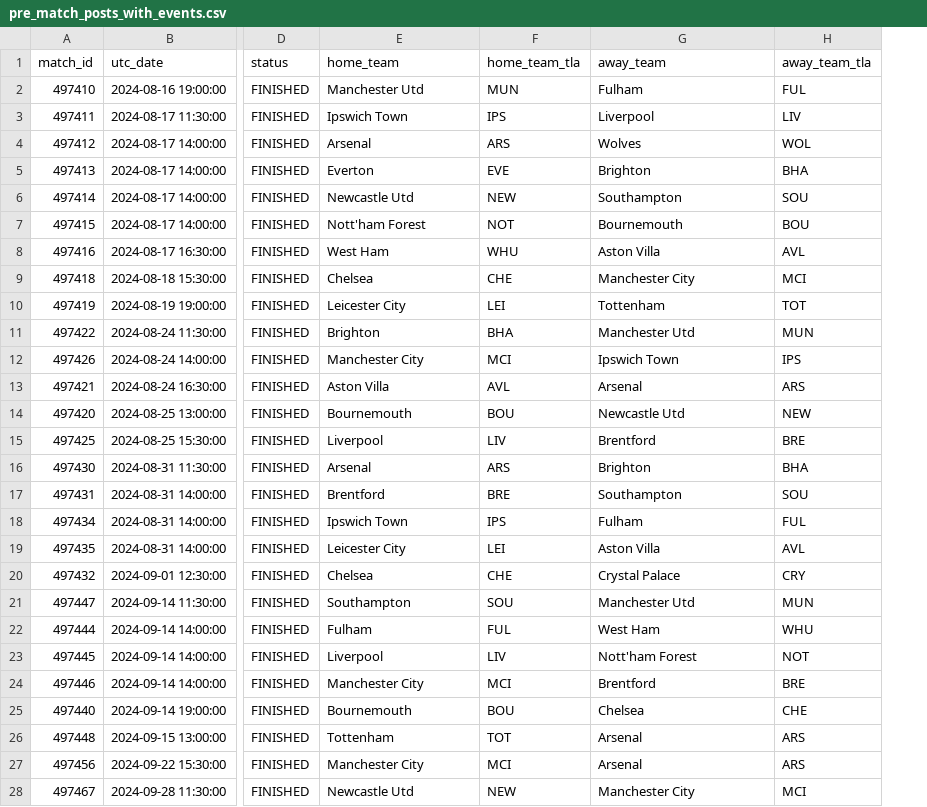
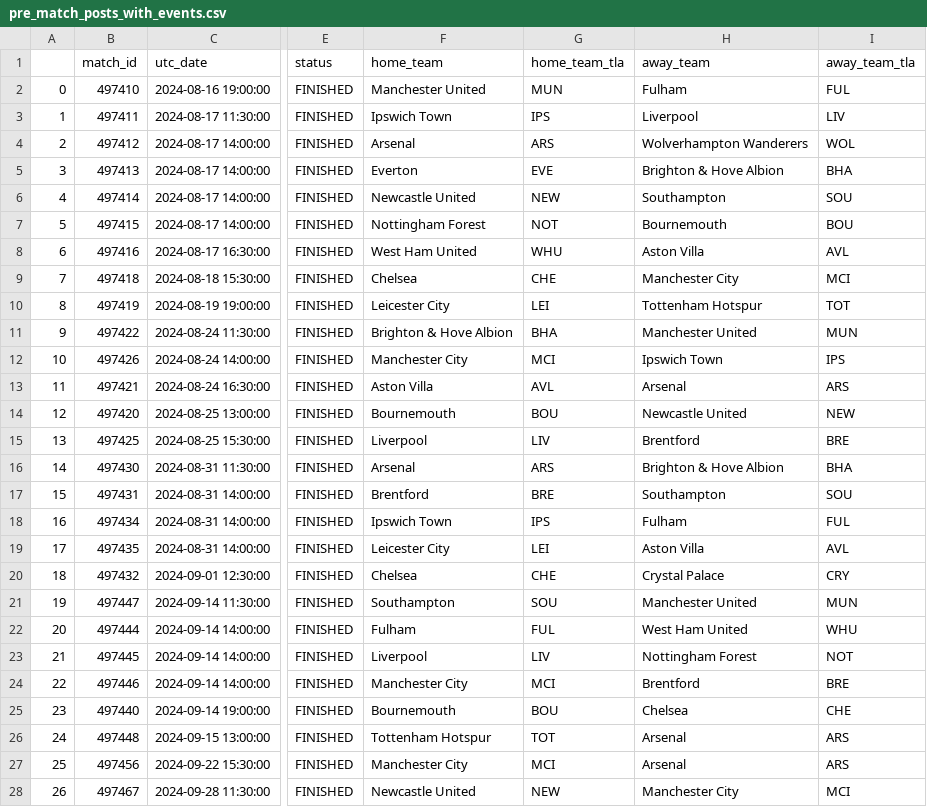
Before and after one commit to TuanMinhDo1203/Reddit_Sentiment_Analysis, a CSV file: dataframe/pre_match_posts_with_events.csv, drawn as a sheet; only a part is shown, gaps mark what is left out; addresses are those after the commit; the diff covers the shown part only; the diff names each change by its address in the sheet, - before the commit and + after, or states it on an @@ line.

```diff
--- a/dataframe/pre_match_posts_with_events.csv
+++ b/dataframe/pre_match_posts_with_events.csv
+column A, rows 2-28: 0 | 1 | 2 | 3 | 4 | 5 | 6 | 7 | 8 | 9 | 10 | 11 | 12 | 13 | 14 | 15 | 16 | 17 | 18 | 19 | 20 | 21 | 22 | 23 | 24 | 25 | 26
-F2 (home_team): Manchester Utd
+F2 (home_team): Manchester United
-H4 (away_team): Wolves
+H4 (away_team): Wolverhampton Wanderers
-H5 (away_team): Brighton
+H5 (away_team): Brighton & Hove Albion
-F6 (home_team): Newcastle Utd
+F6 (home_team): Newcastle United
-F7 (home_team): Nott'ham Forest
+F7 (home_team): Nottingham Forest
-F8 (home_team): West Ham
+F8 (home_team): West Ham United
-H10 (away_team): Tottenham
+H10 (away_team): Tottenham Hotspur
-F11 (home_team): Brighton
+F11 (home_team): Brighton & Hove Albion
-H11 (away_team): Manchester Utd
+H11 (away_team): Manchester United
-H14 (away_team): Newcastle Utd
+H14 (away_team): Newcastle United
-H16 (away_team): Brighton
+H16 (away_team): Brighton & Hove Albion
-H21 (away_team): Manchester Utd
+H21 (away_team): Manchester United
-H22 (away_team): West Ham
+H22 (away_team): West Ham United
-H23 (away_team): Nott'ham Forest
+H23 (away_team): Nottingham Forest
-F26 (home_team): Tottenham
+F26 (home_team): Tottenham Hotspur
-F28 (home_team): Newcastle Utd
+F28 (home_team): Newcastle United
```
Also changed, not shown: 37 edited cells elsewhere in this file, dataframe/nonan_goodformat_match_data.csv.
